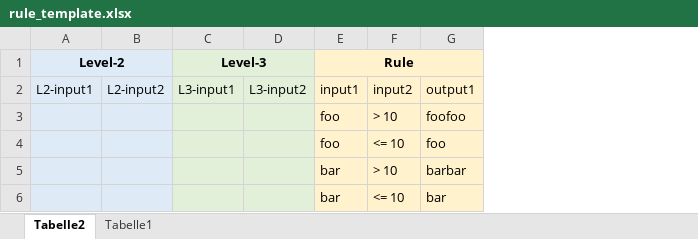
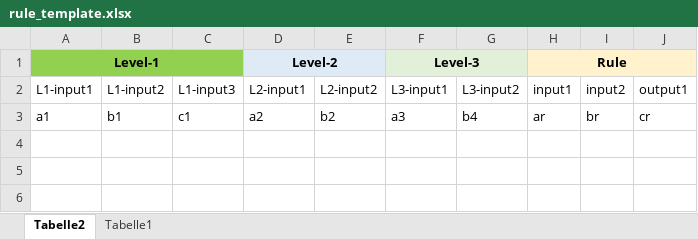
Before and after one commit to luzhengyu1990/DispatchingRule, an Excel workbook: Sample.hunan.implementation/src/proj/rule/rule_template.xlsx, sheet Tabelle2, drawn as a sheet; values as stored, in another font and other column widths than the file's, no borders; removed rows and columns are numbered as before the commit, all else as after; the diff names each change by its address in the sheet, - before the commit and + after, or states it on an @@ line.

Commit message:
updated the template file

```diff
--- a/Sample.hunan.implementation/src/proj/rule/rule_template.xlsx (sheet Tabelle2)
+++ b/Sample.hunan.implementation/src/proj/rule/rule_template.xlsx (sheet Tabelle2)
+column A, rows 1-2: Level-1 | L1-input1
+column B, row 2: L1-input2
+column C, row 2: L1-input3
-D2:E2 fill: #DEEBF7
+D2:E2 fill: none
-F2:G2 fill: #E2F0D9
+F2:G2 fill: none
-H2:J2 fill: #FFF2CC
+H2:J2 fill: none
-row 3:  |  |  |  | foo | > 10 | foofoo
-row 4:  |  |  |  | foo | <= 10 | foo
-row 5:  |  |  |  | bar | > 10 | barbar
-row 6:  |  |  |  | bar | <= 10 | bar
+row 3: a1 | b1 | c1 | a2 | b2 | a3 | b4 | ar | br | cr
```
